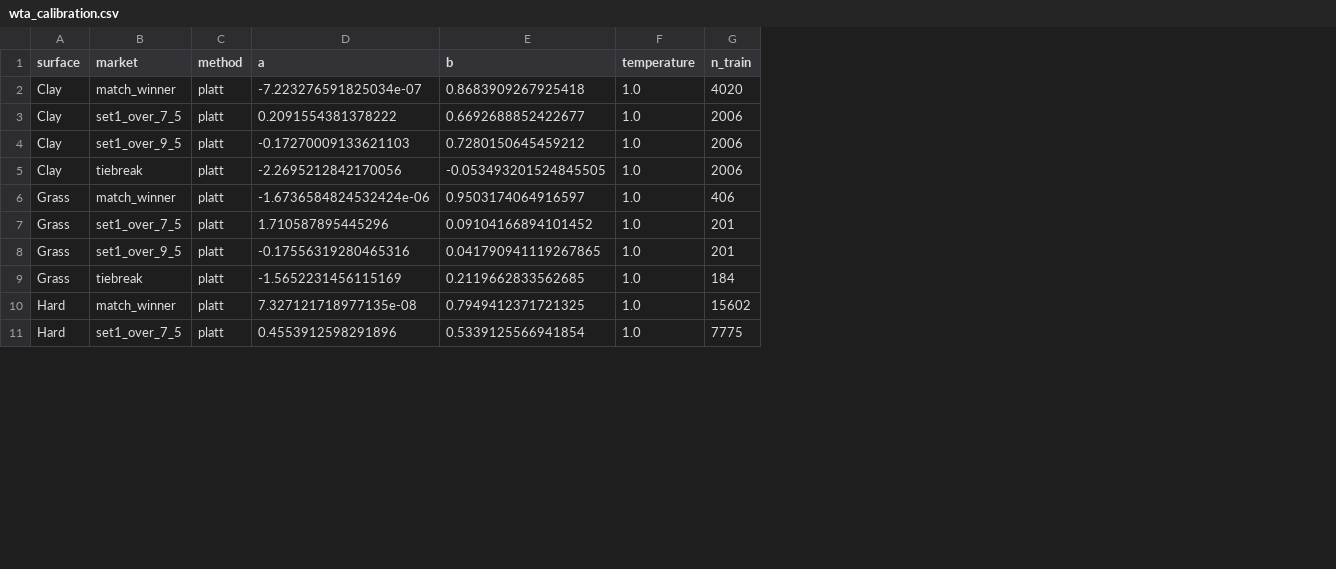
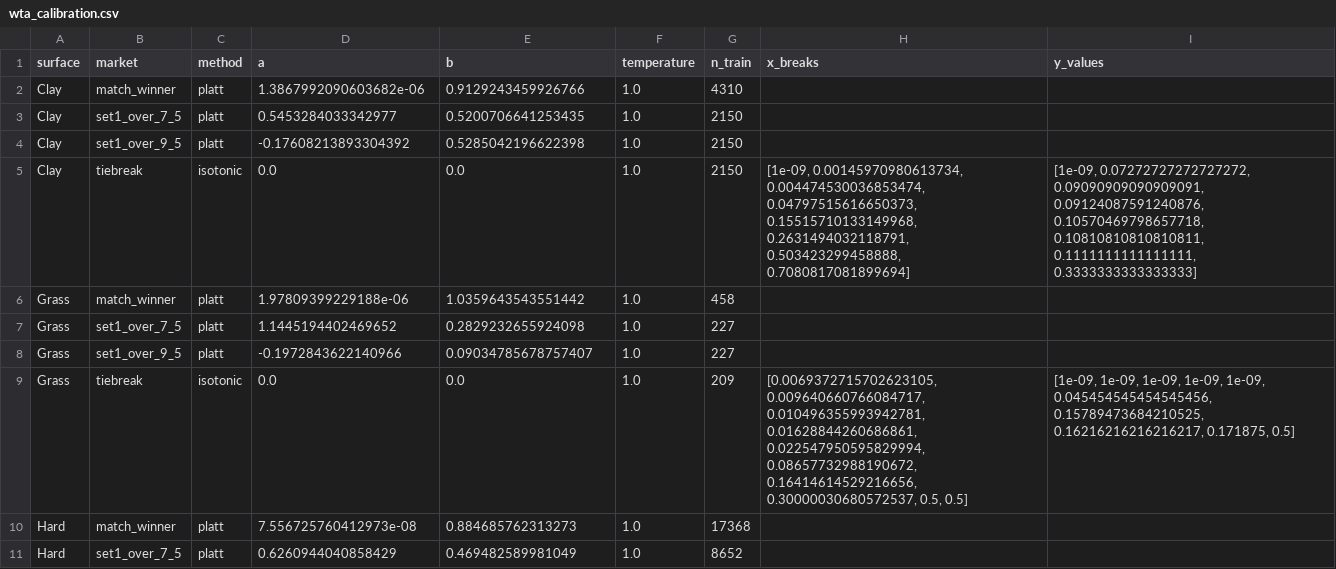
Before and after one commit to iionut81/pyBetTrainDC, a CSV file: simulations/WTA/data/wta_calibration.csv, drawn as a sheet; only a part is shown; the diff covers the shown part only; the diff names each change by its address in the sheet, - before the commit and + after, or states it on an @@ line.

```diff
--- a/simulations/WTA/data/wta_calibration.csv
+++ b/simulations/WTA/data/wta_calibration.csv
+column H (x_breaks), rows 5-9: [1e-09, 0.00145970980613734, 0.004474530036853474, 0.04797515616650373, 0.15515710133149968, 0.2631494032118791, 0.503423299458888, 0.7080817081899694] |  |  |  | [0.0069372715702623105, 0.009640660766084717, 0.010496355993942781, 0.01628844260686861, 0.022547950595829994, 0.08657732988190672, 0.16414614529216656, 0.30000030680572537, 0.5, 0.5]
+column I (y_values), rows 5-9: [1e-09, 0.07272727272727272, 0.09090909090909091, 0.09124087591240876, 0.10570469798657718, 0.10810810810810811, 0.1111111111111111, 0.3333333333333333] |  |  |  | [1e-09, 1e-09, 1e-09, 1e-09, 1e-09, 0.045454545454545456, 0.15789473684210525, 0.16216216216216217, 0.171875, 0.5]
-D2 (a): -7.223276591825034e-07
+D2 (a): 1.3867992090603682e-06
-E2 (b): 0.8683909267925418
+E2 (b): 0.9129243459926766
-G2 (n_train): 4020
+G2 (n_train): 4310
-D3 (a): 0.2091554381378222
+D3 (a): 0.5453284033342977
-E3 (b): 0.6692688852422677
+E3 (b): 0.5200706641253435
-G3:G5 (n_train): 2006
+G3:G5 (n_train): 2150
-D4 (a): -0.17270009133621103
+D4 (a): -0.17608213893304392
-E4 (b): 0.7280150645459212
+E4 (b): 0.5285042196622398
-C5 (method): platt
+C5 (method): isotonic
-D5 (a): -2.2695212842170056
+D5 (a): 0.0
-E5 (b): -0.053493201524845505
+E5 (b): 0.0
-D6 (a): -1.6736584824532424e-06
+D6 (a): 1.97809399229188e-06
-E6 (b): 0.9503174064916597
+E6 (b): 1.0359643543551442
-G6 (n_train): 406
+G6 (n_train): 458
-D7 (a): 1.710587895445296
+D7 (a): 1.1445194402469652
-E7 (b): 0.09104166894101452
+E7 (b): 0.2829232655924098
-G7:G8 (n_train): 201
+G7:G8 (n_train): 227
-D8 (a): -0.17556319280465316
+D8 (a): -0.1972843622140966
-E8 (b): 0.041790941119267865
+E8 (b): 0.09034785678757407
-C9 (method): platt
+C9 (method): isotonic
-D9 (a): -1.5652231456115169
+D9 (a): 0.0
-E9 (b): 0.2119662833562685
+E9 (b): 0.0
-G9 (n_train): 184
+G9 (n_train): 209
-D10 (a): 7.327121718977135e-08
+D10 (a): 7.556725760412973e-08
-E10 (b): 0.7949412371721325
+E10 (b): 0.884685762313273
-G10 (n_train): 15602
+G10 (n_train): 17368
-D11 (a): 0.4553912598291896
+D11 (a): 0.6260944040858429
-E11 (b): 0.5339125566941854
+E11 (b): 0.469482589981049
-G11 (n_train): 7775
+G11 (n_train): 8652
```
Also changed, not shown: 20 edited cells elsewhere in this file, simulations/Corners U12.5/recommendations/1.2_Corners_U12_5_Recommendations.csv, simulations/FHG/evaluations/1.1_FHG_Evaluations.csv, 40 other files.
